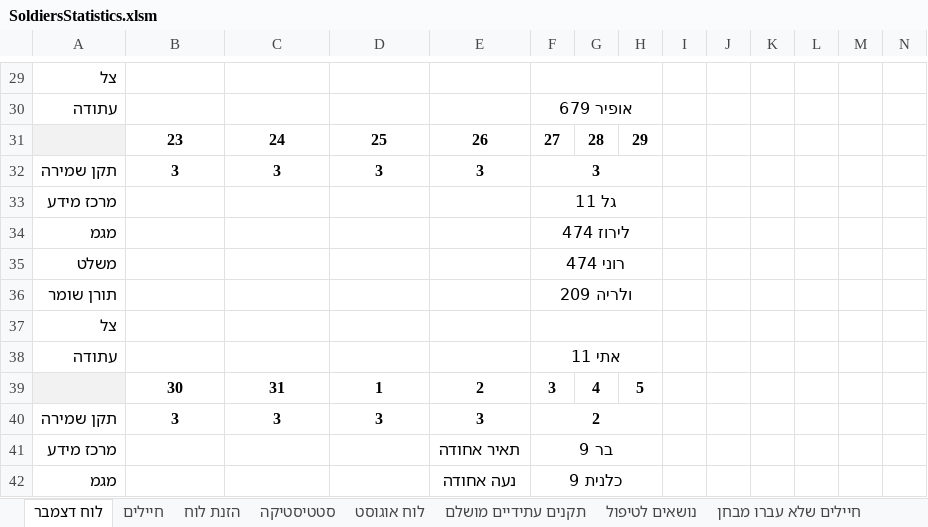
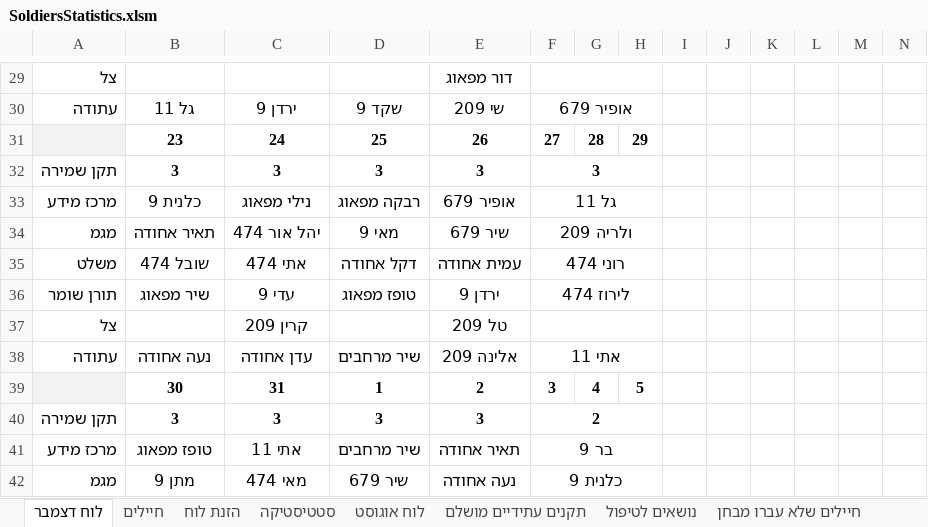
Before and after one commit to YuvalAlf/Duty-Table, an Excel workbook: SoldiersStatistics.xlsm, sheet לוח דצמבר, drawn as a sheet; only a part is shown, gaps mark what is left out; values as stored, in another font and other column widths than the file's, no borders; removed rows and columns are numbered as before the commit, all else as after; rows hold the shown columns only; the diff covers the shown part only; the diff names each change by its address in the sheet, - before the commit and + after, or states it on an @@ line.

```diff
--- a/SoldiersStatistics.xlsm (sheet לוח דצמבר)
+++ b/SoldiersStatistics.xlsm (sheet לוח דצמבר)
-E29: (empty)
+E29: דור מפאוג
-B30: (empty)
+B30: גל 11
-C30: (empty)
+C30: ירדן 9
-D30: (empty)
+D30: שקד 9
-E30: (empty)
+E30: שי 209
-B33: (empty)
+B33: כלנית 9
-C33: (empty)
+C33: נילי מפאוג
-D33: (empty)
+D33: רבקה מפאוג
-E33: (empty)
+E33: אופיר 679
-row 34: מגמ |  |  |  |  | לירוז 474
+row 34: מגמ | תאיר אחודה | יהל אור 474 | מאי 9 | שיר 679 | ולריה 209
-B35: (empty)
+B35: שובל 474
-C35: (empty)
+C35: אתי 474
-D35: (empty)
+D35: דקל אחודה
-E35: (empty)
+E35: עמית אחודה
-row 36: תורן שומר |  |  |  |  | ולריה 209
+row 36: תורן שומר | שיר מפאוג | עדי 9 | טופז מפאוג | ירדן 9 | לירוז 474
-C37: (empty)
+C37: קרין 209
-E37: (empty)
+E37: טל 209
-B38: (empty)
+B38: נעה אחודה
-C38: (empty)
+C38: עדן אחודה
-D38: (empty)
+D38: שיר מרחבים
-E38: (empty)
+E38: אלינה 209
-B41: (empty)
+B41: טופז מפאוג
-C41: (empty)
+C41: אתי 11
-D41: (empty)
+D41: שיר מרחבים
-B42: (empty)
+B42: מתן 9
-C42: (empty)
+C42: מאי 474
-D42: (empty)
+D42: שיר 679
```
Also changed, not shown: 2 added rows, 2 removed rows, 69 edited cells and cell formats elsewhere in this sheet, sheet חיילים, formulas that keep their value.
